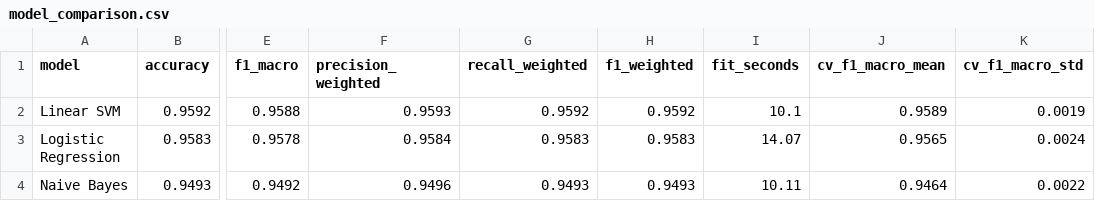
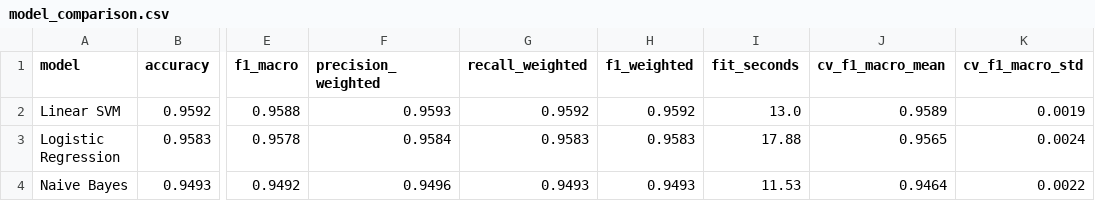
Before and after one commit to ibraheem-ali23/ecommerce-product-classification, a CSV file: reports/model_comparison.csv, drawn as a sheet; only a part is shown, gaps mark what is left out; the diff names each change by its address in the sheet, - before the commit and + after, or states it on an @@ line.

```diff
--- a/reports/model_comparison.csv
+++ b/reports/model_comparison.csv
-I2 (fit_seconds): 10.1
+I2 (fit_seconds): 13.0
-I3 (fit_seconds): 14.07
+I3 (fit_seconds): 17.88
-I4 (fit_seconds): 10.11
+I4 (fit_seconds): 11.53
```
Also changed, not shown: 14 other files.
